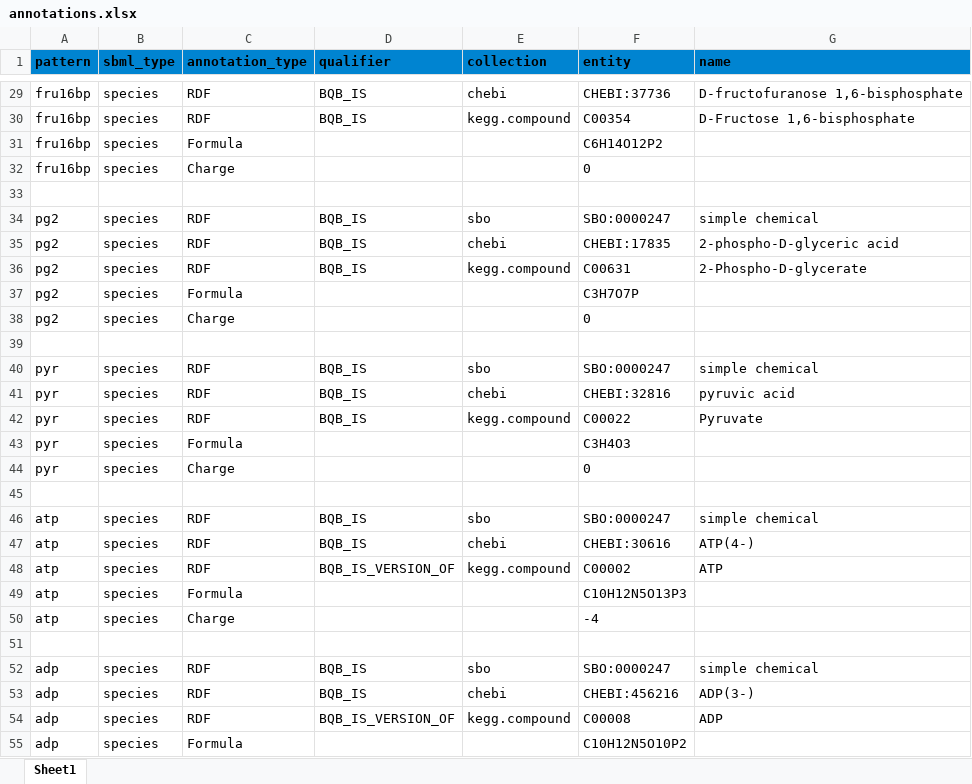
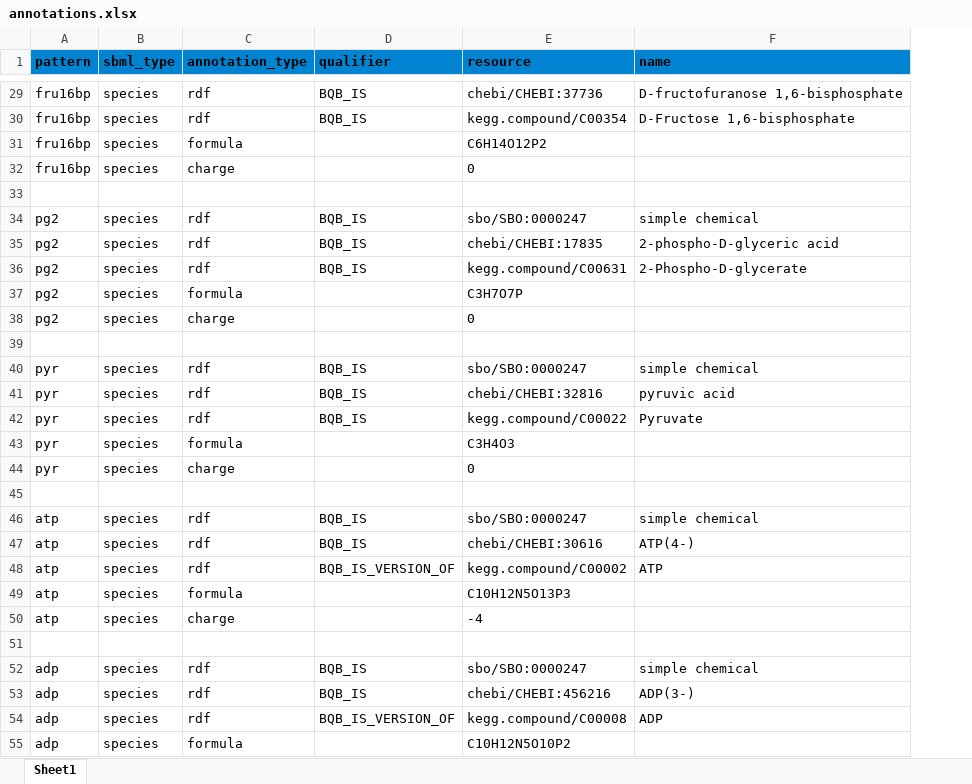
Before and after one commit to matthiaskoenig/sbmlutils, an Excel workbook: sbmlutils/dfba/toy_atp/annotations.xlsx, sheet Sheet1, drawn as a sheet; only a part is shown, gaps mark what is left out; values as stored, in another font and other column widths than the file's, no borders; removed rows and columns are numbered as before the commit, all else as after; the diff covers the shown part only; the diff names each change by its address in the sheet, - before the commit and + after, or states it on an @@ line.

Commit message:
fixing annotations for tests

```diff
--- a/sbmlutils/dfba/toy_atp/annotations.xlsx (sheet Sheet1)
+++ b/sbmlutils/dfba/toy_atp/annotations.xlsx (sheet Sheet1)
-column E (collection), rows 29-54: chebi | kegg.compound |  |  |  | sbo | chebi | kegg.compound |  |  |  | sbo | chebi | kegg.compound |  |  |  | sbo | chebi | kegg.compound |  |  |  | sbo | chebi | kegg.compound
-column F (entity), rows 29-55: CHEBI:37736 | C00354 | C6H14O12P2 | 0 |  | SBO:0000247 | CHEBI:17835 | C00631 | C3H7O7P | 0 |  | SBO:0000247 | CHEBI:32816 | C00022 | C3H4O3 | 0 |  | SBO:0000247 | CHEBI:30616 | C00002 | C10H12N5O13P3 | -4 |  | SBO:0000247 | CHEBI:456216 | C00008 | C10H12N5O10P2
+column E (resource), rows 29-55: chebi/CHEBI:37736 | kegg.compound/C00354 | C6H14O12P2 | 0 |  | sbo/SBO:0000247 | chebi/CHEBI:17835 | kegg.compound/C00631 | C3H7O7P | 0 |  | sbo/SBO:0000247 | chebi/CHEBI:32816 | kegg.compound/C00022 | C3H4O3 | 0 |  | sbo/SBO:0000247 | chebi/CHEBI:30616 | kegg.compound/C00002 | C10H12N5O13P3 | -4 |  | sbo/SBO:0000247 | chebi/CHEBI:456216 | kegg.compound/C00008 | C10H12N5O10P2
-C29:C30 (annotation_type): RDF
+C29:C30 (annotation_type): rdf
-C31 (annotation_type): Formula
+C31 (annotation_type): formula
-C32 (annotation_type): Charge
+C32 (annotation_type): charge
-C34:C36 (annotation_type): RDF
+C34:C36 (annotation_type): rdf
-C37 (annotation_type): Formula
+C37 (annotation_type): formula
-C38 (annotation_type): Charge
+C38 (annotation_type): charge
-C40:C42 (annotation_type): RDF
+C40:C42 (annotation_type): rdf
-C43 (annotation_type): Formula
+C43 (annotation_type): formula
-C44 (annotation_type): Charge
+C44 (annotation_type): charge
-C46:C48 (annotation_type): RDF
+C46:C48 (annotation_type): rdf
-C49 (annotation_type): Formula
+C49 (annotation_type): formula
-C50 (annotation_type): Charge
+C50 (annotation_type): charge
-C52:C54 (annotation_type): RDF
+C52:C54 (annotation_type): rdf
-C55 (annotation_type): Formula
+C55 (annotation_type): formula
```
Also changed, not shown: 27 edited cells elsewhere in this sheet, sbmlutils/dfba/diauxic_growth/annotations.xlsx, sbmlutils/dfba/toy_wholecell/annotations.xlsx, 5 other files.
